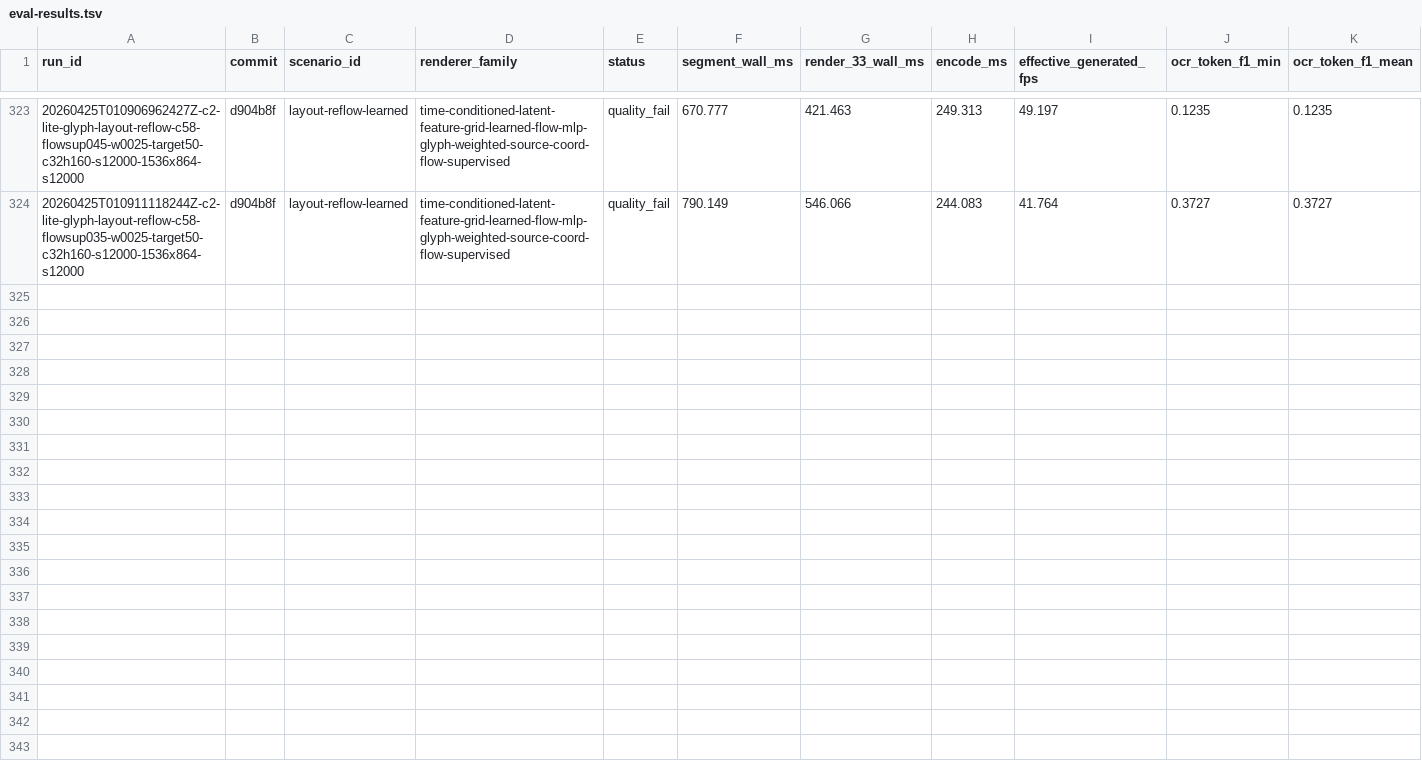
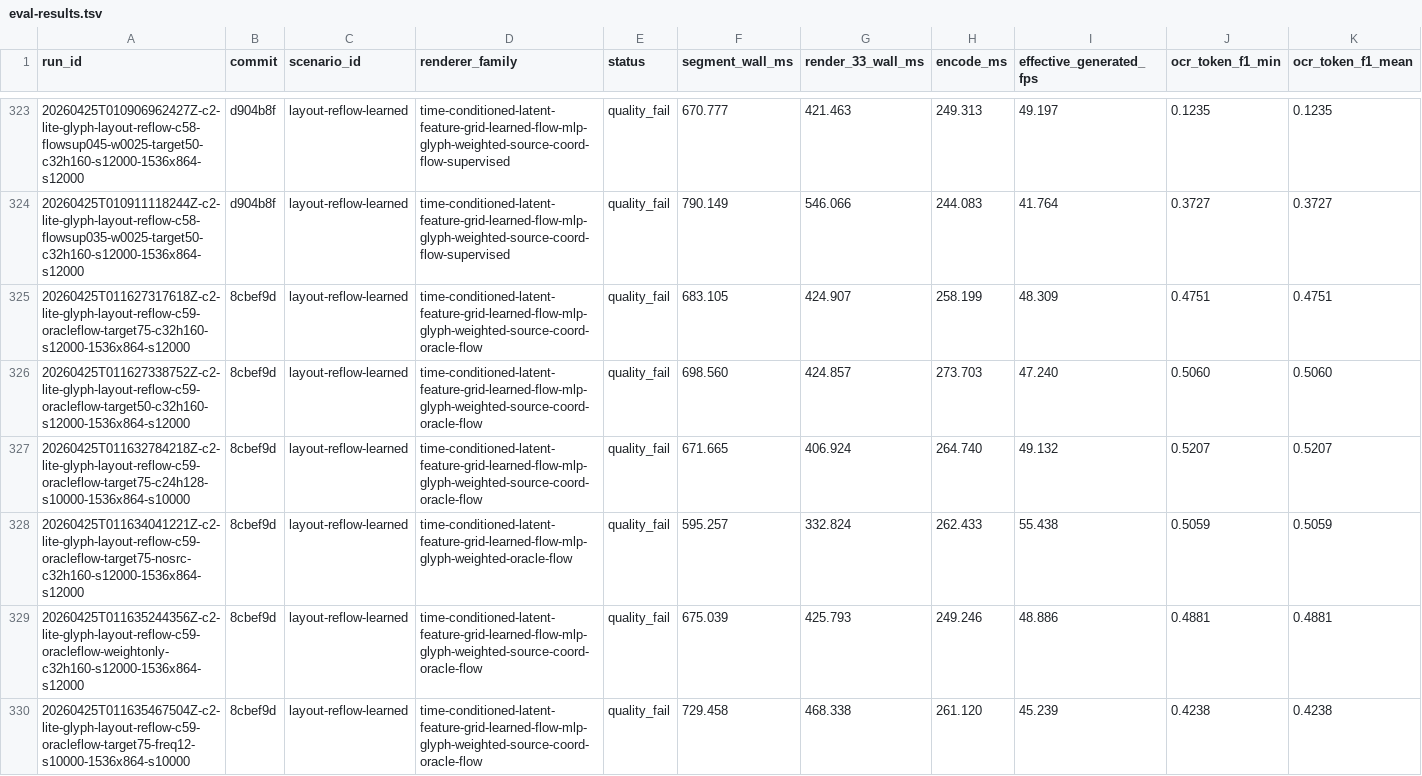
Before and after one commit to dennisonbertram/flipbook-research, a TSV file: docs/experiments/track-c/eval-results.tsv, drawn as a sheet; only a part is shown, gaps mark what is left out; rows hold the shown columns only; the diff names each change by its address in the sheet, - before the commit and + after, or states it on an @@ line.

```diff
--- a/docs/experiments/track-c/eval-results.tsv
+++ b/docs/experiments/track-c/eval-results.tsv
+row 325: 20260425T011627317618Z-c2-lite-glyph-layout-reflow-c59-oracleflow-target75-c32h160-s12000-1536x864-s12000 | 8cbef9d | layout-reflow-learned | time-conditioned-latent-feature-grid-learned-flow-mlp-glyph-weighted-source-coord-oracle-flow | quality_fail | 683.105 | 424.907 | 258.199 | 48.309 | 0.4751 | 0.4751
+row 326: 20260425T011627338752Z-c2-lite-glyph-layout-reflow-c59-oracleflow-target50-c32h160-s12000-1536x864-s12000 | 8cbef9d | layout-reflow-learned | time-conditioned-latent-feature-grid-learned-flow-mlp-glyph-weighted-source-coord-oracle-flow | quality_fail | 698.560 | 424.857 | 273.703 | 47.240 | 0.5060 | 0.5060
+row 327: 20260425T011632784218Z-c2-lite-glyph-layout-reflow-c59-oracleflow-target75-c24h128-s10000-1536x864-s10000 | 8cbef9d | layout-reflow-learned | time-conditioned-latent-feature-grid-learned-flow-mlp-glyph-weighted-source-coord-oracle-flow | quality_fail | 671.665 | 406.924 | 264.740 | 49.132 | 0.5207 | 0.5207
+row 328: 20260425T011634041221Z-c2-lite-glyph-layout-reflow-c59-oracleflow-target75-nosrc-c32h160-s12000-1536x864-s12000 | 8cbef9d | layout-reflow-learned | time-conditioned-latent-feature-grid-learned-flow-mlp-glyph-weighted-oracle-flow | quality_fail | 595.257 | 332.824 | 262.433 | 55.438 | 0.5059 | 0.5059
+row 329: 20260425T011635244356Z-c2-lite-glyph-layout-reflow-c59-oracleflow-weightonly-c32h160-s12000-1536x864-s12000 | 8cbef9d | layout-reflow-learned | time-conditioned-latent-feature-grid-learned-flow-mlp-glyph-weighted-source-coord-oracle-flow | quality_fail | 675.039 | 425.793 | 249.246 | 48.886 | 0.4881 | 0.4881
+row 330: 20260425T011635467504Z-c2-lite-glyph-layout-reflow-c59-oracleflow-target75-freq12-s10000-1536x864-s10000 | 8cbef9d | layout-reflow-learned | time-conditioned-latent-feature-grid-learned-flow-mlp-glyph-weighted-source-coord-oracle-flow | quality_fail | 729.458 | 468.338 | 261.120 | 45.239 | 0.4238 | 0.4238
```
Also changed, not shown: docs/experiments/track-c/results.tsv, 10 other files.
